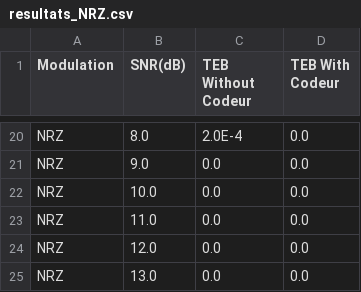
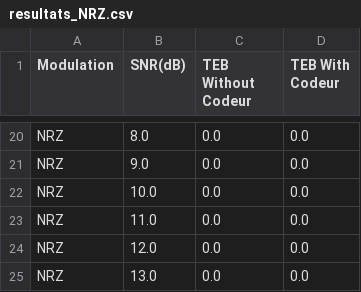
Before and after one commit to N367B/sit213, a CSV file: resultats/resultats_NRZ.csv, drawn as a sheet; only a part is shown, gaps mark what is left out; the diff covers the shown part only; the diff names each change by its address in the sheet, - before the commit and + after, or states it on an @@ line.

```diff
--- a/resultats/resultats_NRZ.csv
+++ b/resultats/resultats_NRZ.csv
-C20 (TEB Without Codeur): 2.0E-4
+C20 (TEB Without Codeur): 0.0
```
Also changed, not shown: 32 edited cells elsewhere in this file, resultats/resultats_NRZT.csv, resultats/resultats_RZ.csv, 2 other files.
